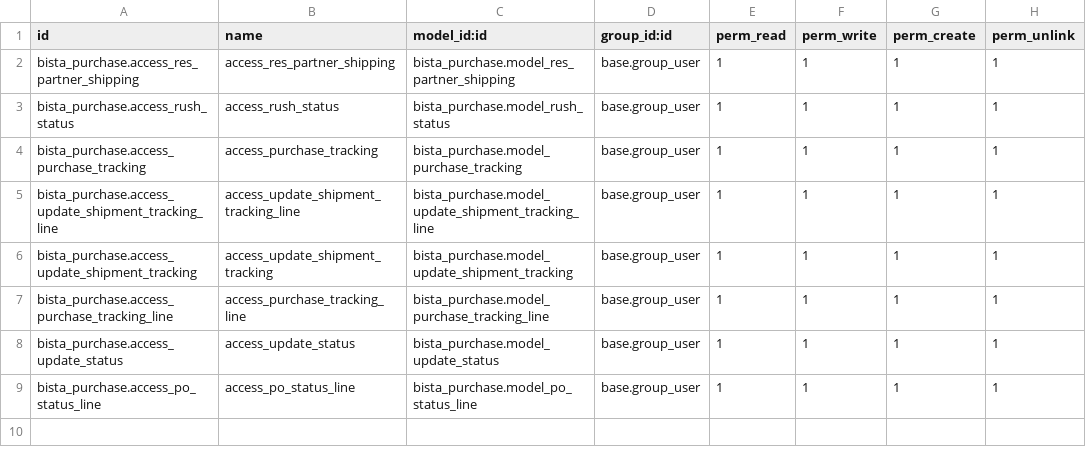
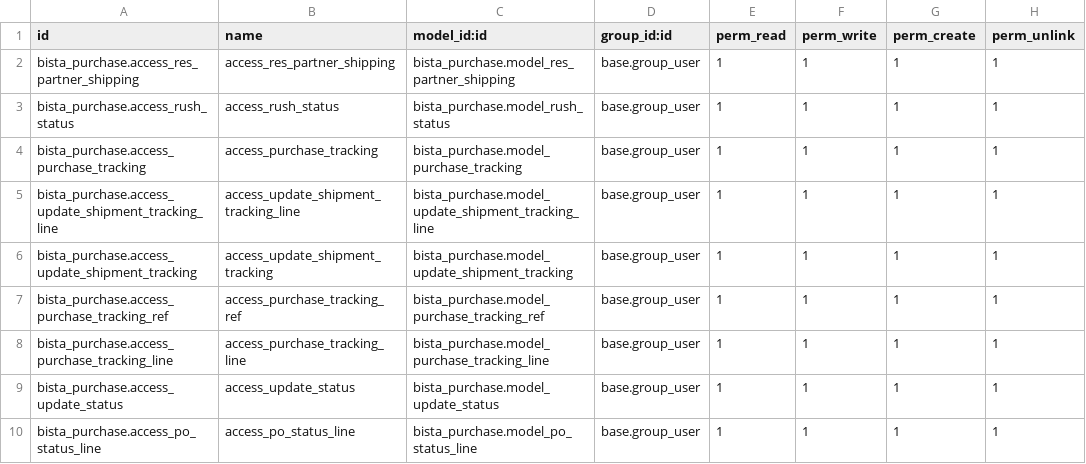
Before and after one commit to Vassy/BookPal, a CSV file: bista_purchase/security/ir.model.access.csv, drawn as a sheet; the diff names each change by its address in the sheet, - before the commit and + after, or states it on an @@ line.

Commit message:
[ADD]Purchase Tacking Update

```diff
--- a/bista_purchase/security/ir.model.access.csv
+++ b/bista_purchase/security/ir.model.access.csv
+row 7: bista_purchase.access_purchase_tracking_ref | access_purchase_tracking_ref | bista_purchase.model_purchase_tracking_ref | base.group_user | 1 | 1 | 1 | 1
```
Also changed, not shown: 4 other files.
